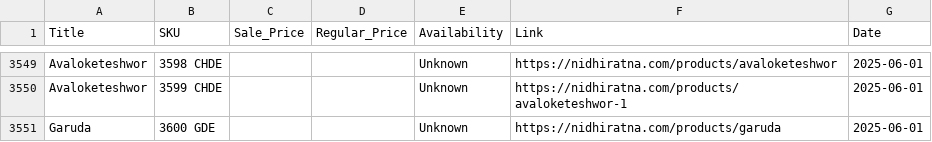
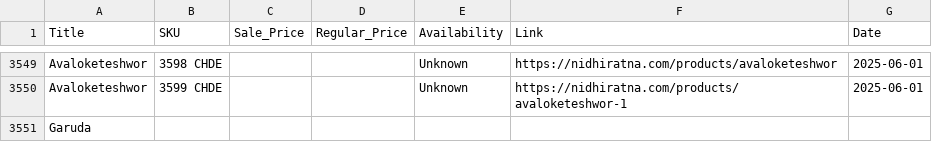
Before and after one commit to birajgl123/tracker, a CSV file: nidhi_prices.csv, drawn as a sheet; only a part is shown, gaps mark what is left out.

Commit message:
nidhi_prices.csv

```diff
--- a/nidhi_prices.csv
+++ b/nidhi_prices.csv
@@ -3550,2 +3550,2 @@ Avaloketeshwor,3598 CHDE,,,Unknown,https://nidhiratna.com/products/avaloketeshwo
 Avaloketeshwor,3599 CHDE,,,Unknown,https://nidhiratna.com/products/avaloketeshwor-1,2025-06-01
-Garuda,3600 GDE,,,Unknown,https://nidhiratna.com/products/garuda,2025-06-01
+Garuda
```
